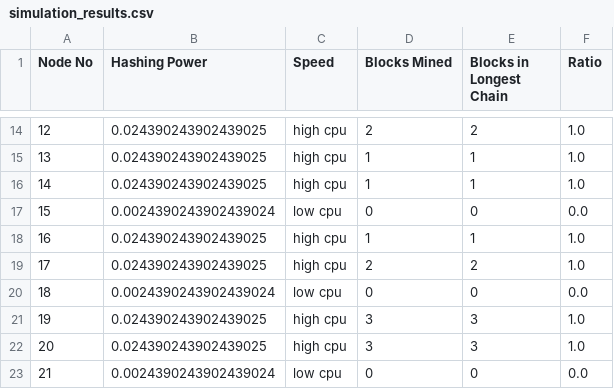
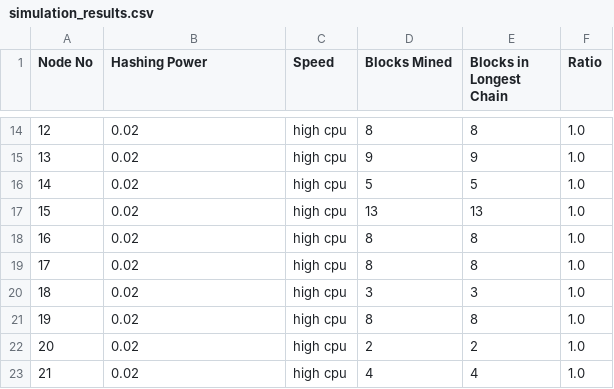
Before and after one commit to ayush-0727/P2P-Cryptocurrency-Network-Simulation, a CSV file: simulation_results.csv, drawn as a sheet; only a part is shown, gaps mark what is left out; the diff covers the shown part only.

```diff
--- a/simulation_results.csv
+++ b/simulation_results.csv
@@ -14,10 +14,10 @@ Node No,Hashing Power,Speed,Blocks Mined,Blocks in Longest Chain,Ratio
-12,0.024390243902439025,high cpu,2,2,1.0
-13,0.024390243902439025,high cpu,1,1,1.0
-14,0.024390243902439025,high cpu,1,1,1.0
-15,0.0024390243902439024,low cpu,0,0,0.0
-16,0.024390243902439025,high cpu,1,1,1.0
-17,0.024390243902439025,high cpu,2,2,1.0
-18,0.0024390243902439024,low cpu,0,0,0.0
-19,0.024390243902439025,high cpu,3,3,1.0
-20,0.024390243902439025,high cpu,3,3,1.0
-21,0.0024390243902439024,low cpu,0,0,0.0
+12,0.02,high cpu,8,8,1.0
+13,0.02,high cpu,9,9,1.0
+14,0.02,high cpu,5,5,1.0
+15,0.02,high cpu,13,13,1.0
+16,0.02,high cpu,8,8,1.0
+17,0.02,high cpu,8,8,1.0
+18,0.02,high cpu,3,3,1.0
+19,0.02,high cpu,8,8,1.0
+20,0.02,high cpu,2,2,1.0
+21,0.02,high cpu,4,4,1.0
```
Also changed, not shown: 141 edited cells elsewhere in this file, 58 other files.
